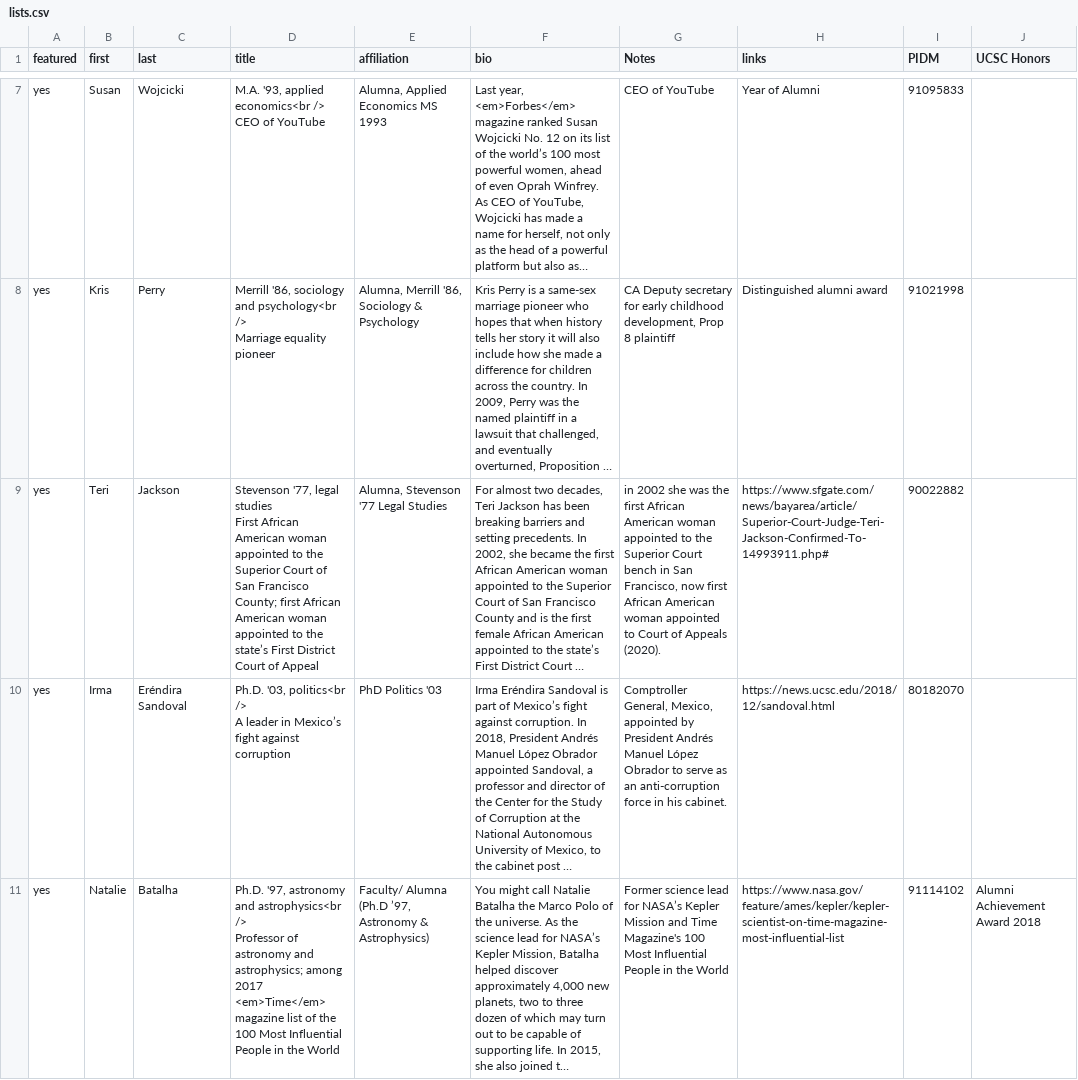
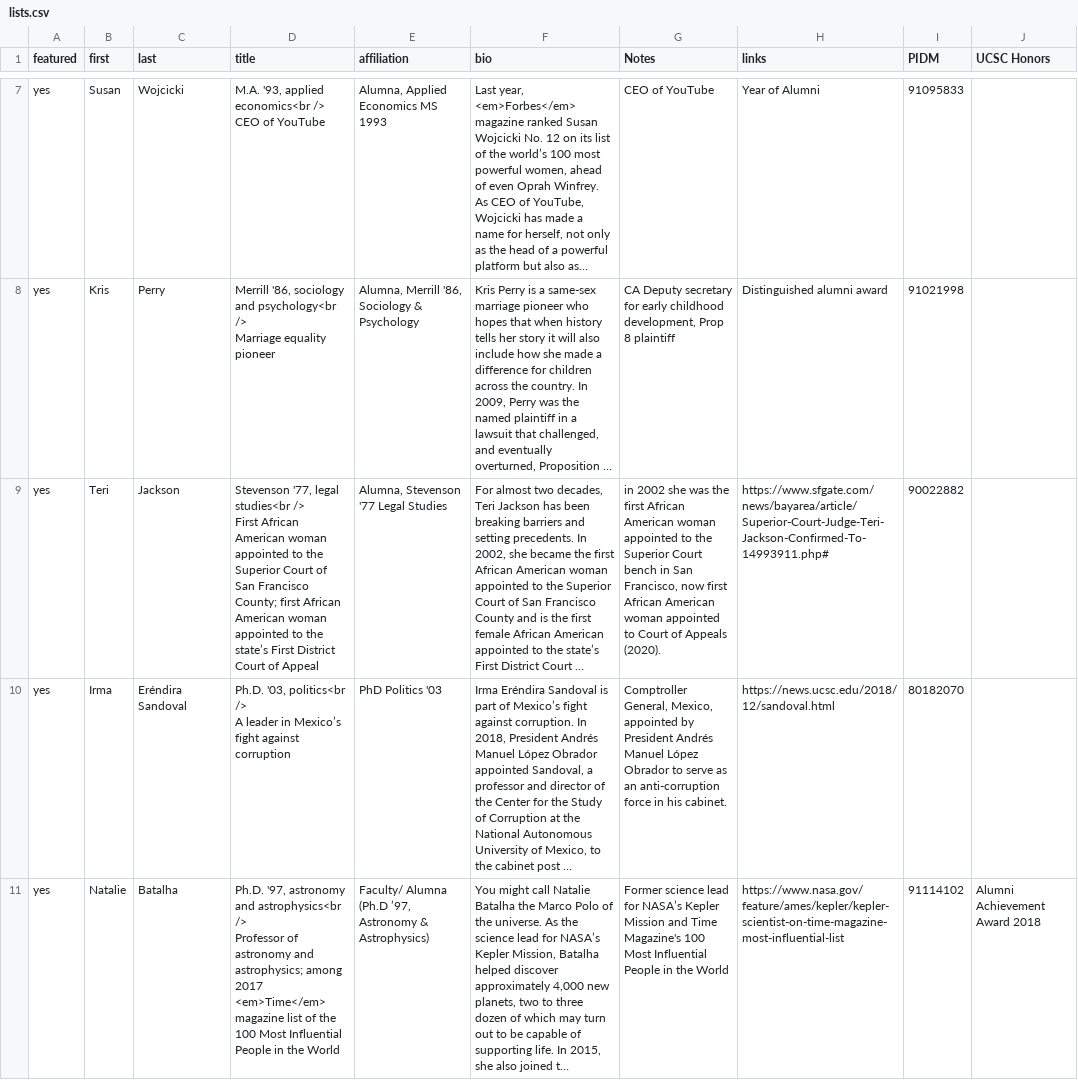
Before and after one commit to luckyluke007/site-ucsc-notable-women, a CSV file: source/_data/lists.csv, drawn as a sheet; only a part is shown, gaps mark what is left out; long unchanged cells end in …; ↵ is a line break in a cell; the diff names each change by its address in the sheet, - before the commit and + after, or states it on an @@ line.

Commit message:
Edited: Jackson

```diff
--- a/source/_data/lists.csv
+++ b/source/_data/lists.csv
-D9 (title): …'77, legal studies ↵ First African…
+D9 (title): …'77, legal studies<br /> ↵ First African…
```
